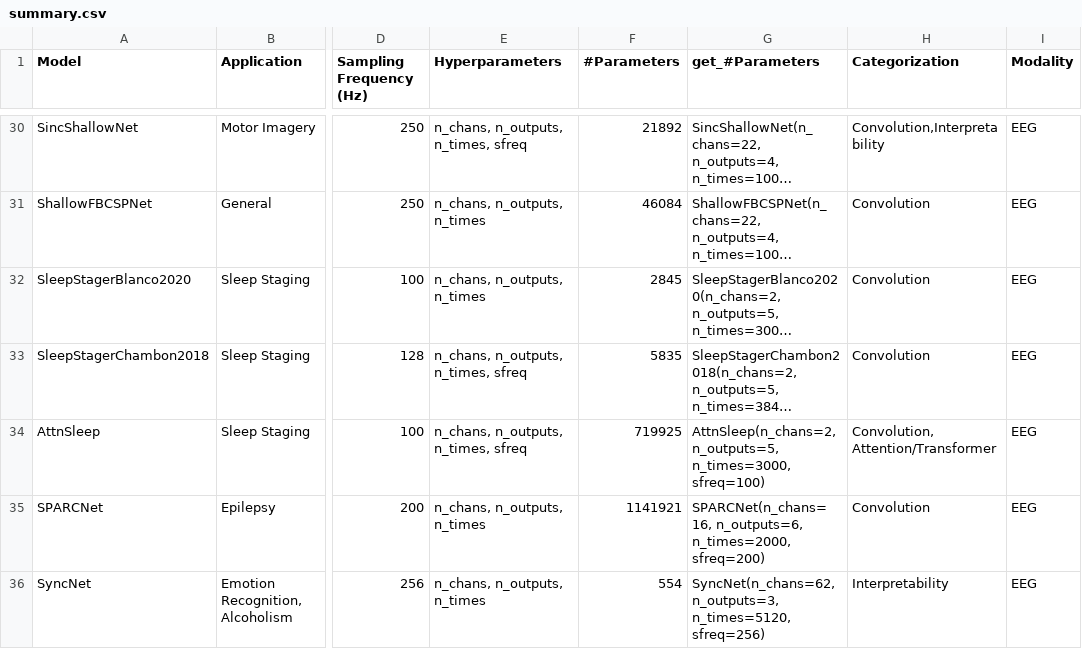
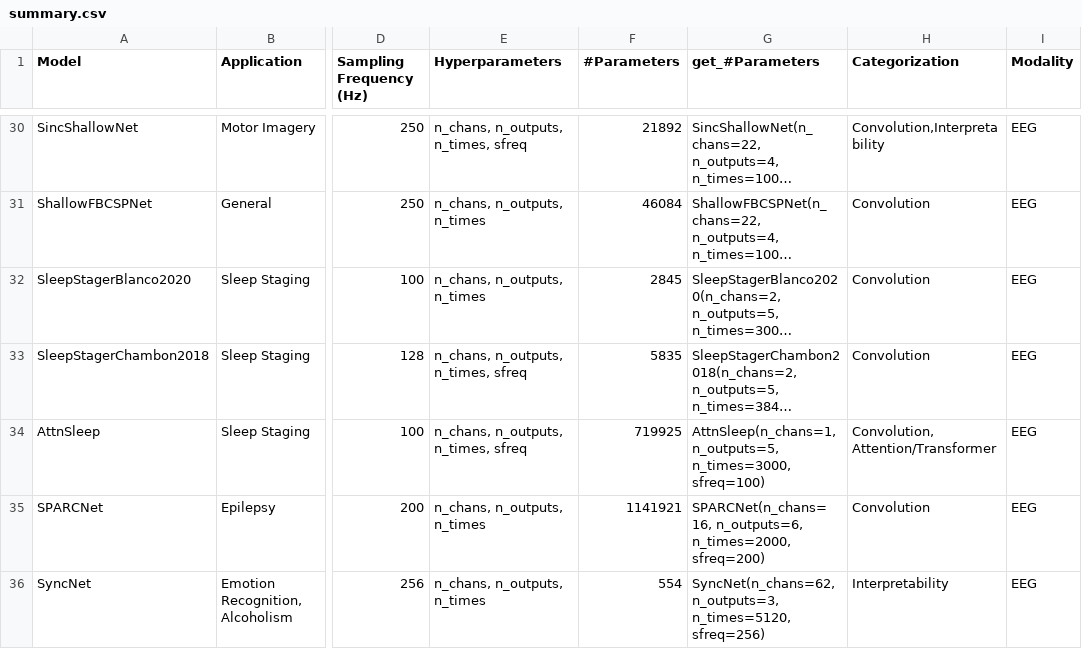
Before and after one commit to braindecode/braindecode, a CSV file: braindecode/models/summary.csv, drawn as a sheet; only a part is shown, gaps mark what is left out; long unchanged cells end in …; the diff names each change by its address in the sheet, - before the commit and + after, or states it on an @@ line.

Commit message:
FIX complete AttnSleep validation contracts

```diff
--- a/braindecode/models/summary.csv
+++ b/braindecode/models/summary.csv
-G34 (get_#Parameters): AttnSleep(n_chans=2, n_outputs=5, n_times=3000,…
+G34 (get_#Parameters): AttnSleep(n_chans=1, n_outputs=5, n_times=3000,…
```
Also changed, not shown: 3 other files.
